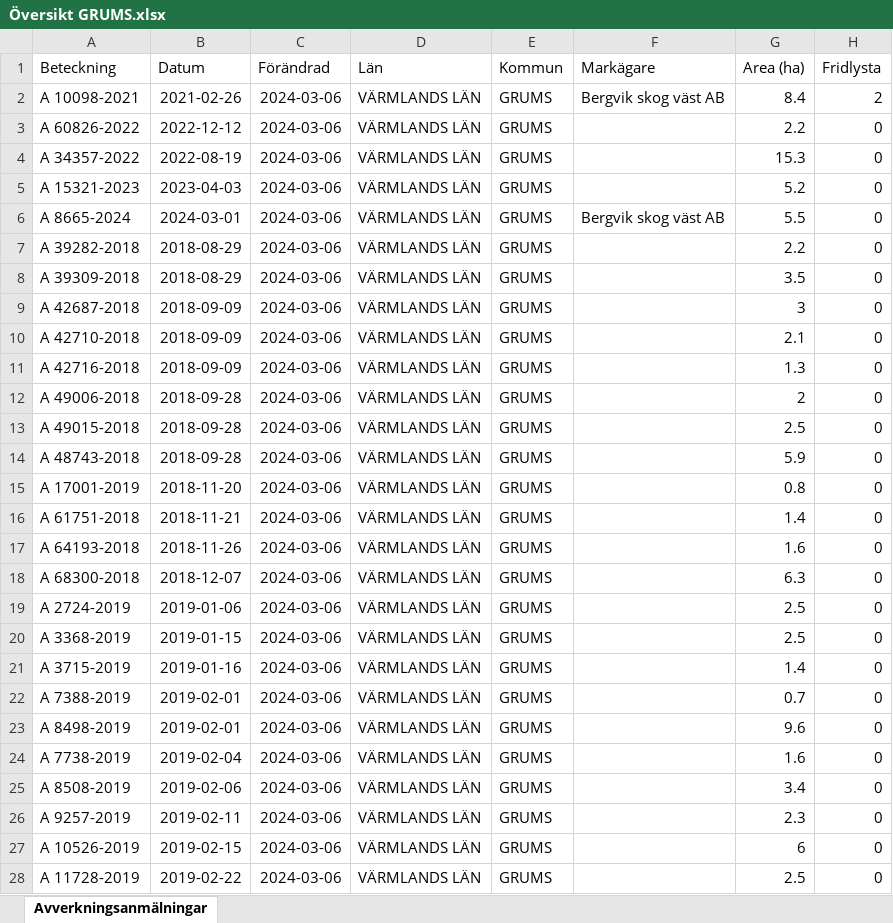
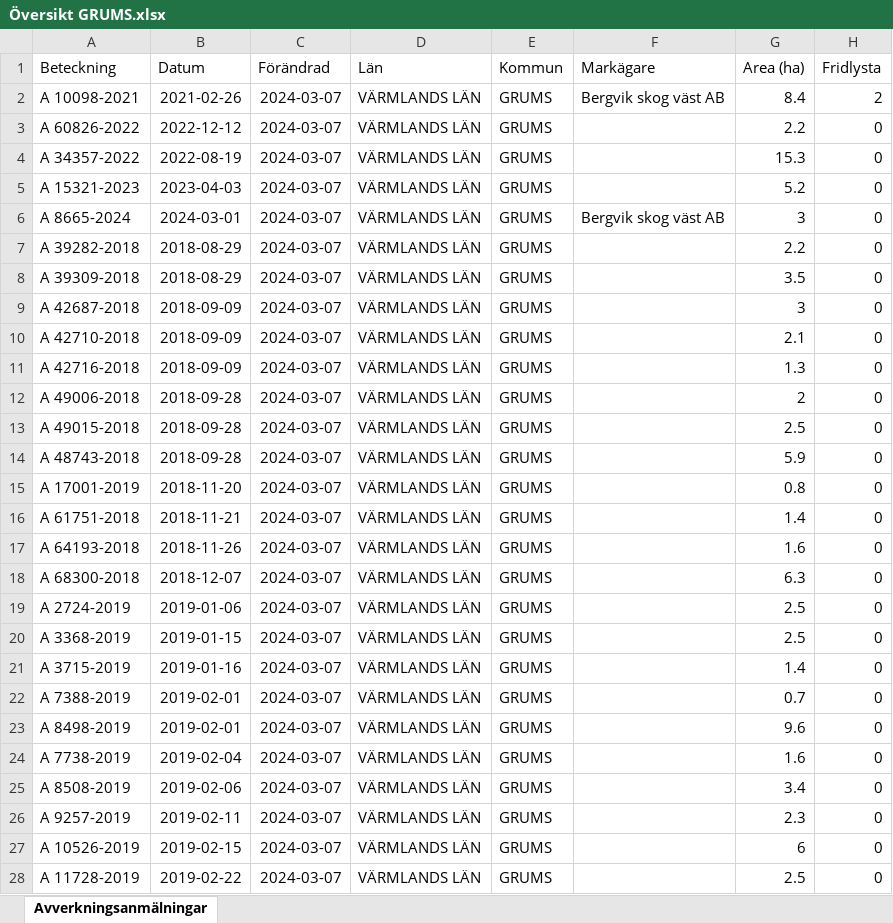
Before and after one commit to klasma/Logging_1764, an Excel workbook: Översikt GRUMS.xlsx, sheet Avverkningsanmälningar, drawn as a sheet; only a part is shown; values as stored, in another font and other column widths than the file's, no borders; the diff covers the shown part only; the diff names each change by its address in the sheet, - before the commit and + after, or states it on an @@ line.

```diff
--- a/Översikt GRUMS.xlsx (sheet Avverkningsanmälningar)
+++ b/Översikt GRUMS.xlsx (sheet Avverkningsanmälningar)
-C2:C28 (Förändrad): 2024-03-06
+C2:C28 (Förändrad): 2024-03-07
-G6 (Area (ha)): 5.5
+G6 (Area (ha)): 3
```
Also changed, not shown: 1 added row, 1 removed row and 374 edited cells elsewhere in this sheet, artfynd/A 10098-2021 artfynd.xlsx, artfynd/A 15321-2023 artfynd.xlsx, 30 other files.
